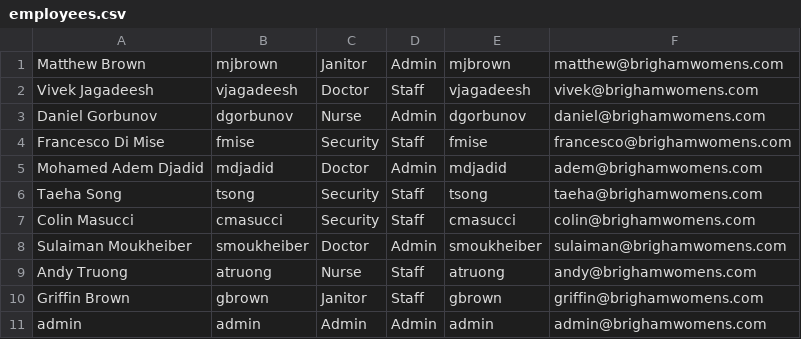
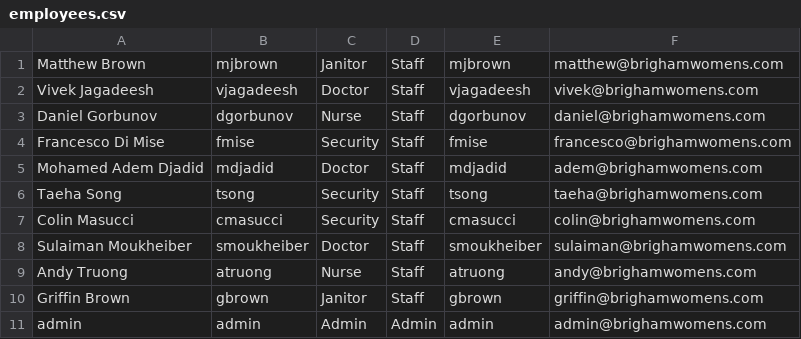
Before and after one commit to vivekjag1/BrighamWomens-CS3733, a CSV file: data/employees.csv, drawn as a sheet.

Commit message:
new employees spreadsheet

```diff
--- a/data/employees.csv
+++ b/data/employees.csv
@@ -1,9 +1,9 @@
-Matthew Brown,mjbrown,Janitor,Admin,mjbrown,matthew@brighamwomens.com
+Matthew Brown,mjbrown,Janitor,Staff,mjbrown,matthew@brighamwomens.com
 Vivek Jagadeesh,vjagadeesh,Doctor,Staff,vjagadeesh,vivek@brighamwomens.com
-Daniel Gorbunov,dgorbunov,Nurse,Admin,dgorbunov,daniel@brighamwomens.com
+Daniel Gorbunov,dgorbunov,Nurse,Staff,dgorbunov,daniel@brighamwomens.com
 Francesco Di Mise,fmise,Security,Staff,fmise,francesco@brighamwomens.com
-Mohamed Adem Djadid,mdjadid,Doctor,Admin,mdjadid,adem@brighamwomens.com
+Mohamed Adem Djadid,mdjadid,Doctor,Staff,mdjadid,adem@brighamwomens.com
 Taeha Song,tsong,Security,Staff,tsong,taeha@brighamwomens.com
 Colin Masucci,cmasucci,Security,Staff,cmasucci,colin@brighamwomens.com
-Sulaiman Moukheiber,smoukheiber ,Doctor,Admin,smoukheiber ,sulaiman@brighamwomens.com
+Sulaiman Moukheiber,smoukheiber ,Doctor,Staff,smoukheiber ,sulaiman@brighamwomens.com
 Andy Truong,atruong,Nurse,Staff,atruong,andy@brighamwomens.com
```
